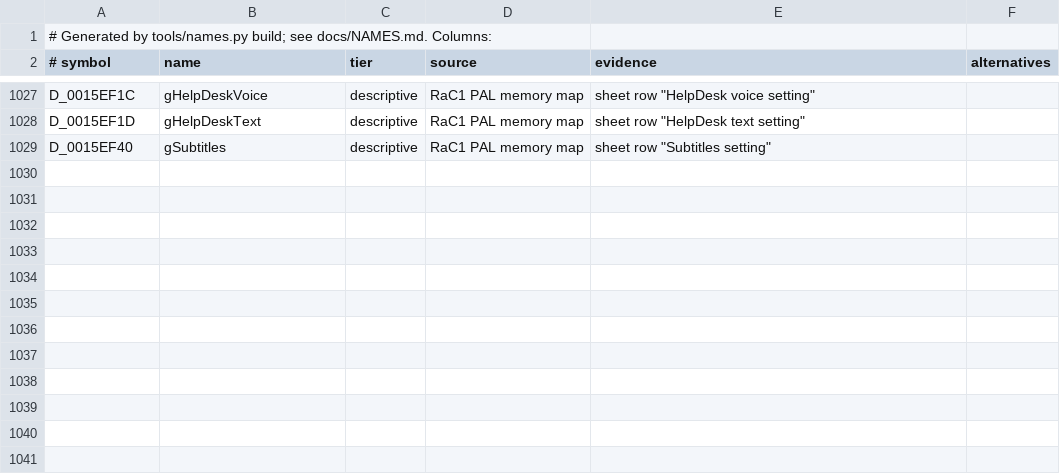
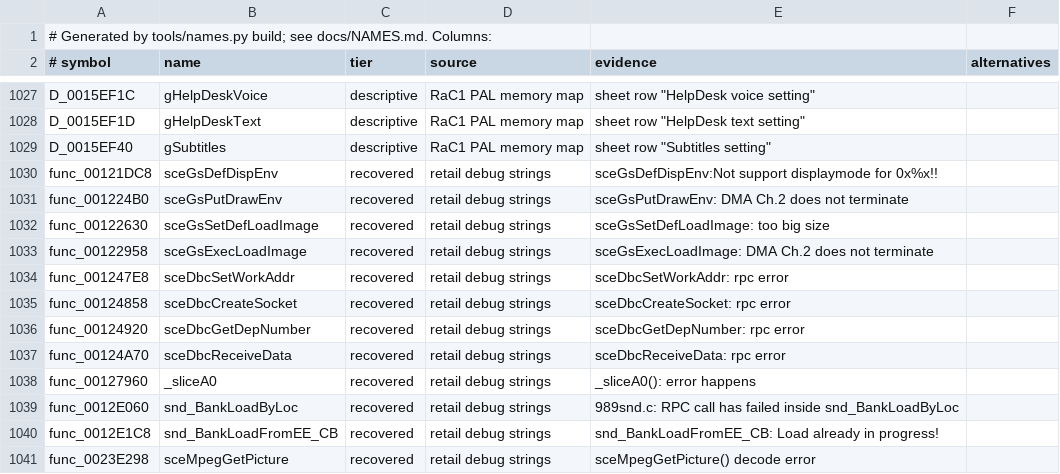
Before and after one commit to Lynder063/rac1-decomp, a TSV file: config/names.tsv, drawn as a sheet; only a part is shown, gaps mark what is left out.

Commit message:
feat(tools): extract Ghidra defined strings and integrate into dossier and names
- Add tools/extract_ghidra_strings.py to extract 1,271 defined strings and
  function cross-references via Ghidra MCP REST API.
- Add config/strings.json and config/strings.tsv datasets.
- Update tools/dossier.py to display referenced string literals in CONTEXT.md
  under '## Referenced Strings'.
- Recover 12 function names (989snd, sceGs, sceDbc, MPEG) into
  config/names.tsv from retail debug strings and refresh include/names.h.

```diff
--- a/config/names.tsv
+++ b/config/names.tsv
@@ -1029 +1029,13 @@ D_0015EF1D	gHelpDeskText	descriptive	RaC1 PAL memory map	sheet row "HelpDesk tex
 D_0015EF40	gSubtitles	descriptive	RaC1 PAL memory map	sheet row "Subtitles setting"	
+func_00121DC8	sceGsDefDispEnv	recovered	retail debug strings	sceGsDefDispEnv:Not support displaymode for 0x%x!!	
+func_001224B0	sceGsPutDrawEnv	recovered	retail debug strings	sceGsPutDrawEnv: DMA Ch.2 does not terminate	
+func_00122630	sceGsSetDefLoadImage	recovered	retail debug strings	sceGsSetDefLoadImage: too big size	
+func_00122958	sceGsExecLoadImage	recovered	retail debug strings	sceGsExecLoadImage: DMA Ch.2 does not terminate	
+func_001247E8	sceDbcSetWorkAddr	recovered	retail debug strings	sceDbcSetWorkAddr: rpc error	
+func_00124858	sceDbcCreateSocket	recovered	retail debug strings	sceDbcCreateSocket: rpc error	
+func_00124920	sceDbcGetDepNumber	recovered	retail debug strings	sceDbcGetDepNumber: rpc error	
+func_00124A70	sceDbcReceiveData	recovered	retail debug strings	sceDbcReceiveData: rpc error	
+func_00127960	_sliceA0	recovered	retail debug strings	_sliceA0(): error happens	
+func_0012E060	snd_BankLoadByLoc	recovered	retail debug strings	989snd.c: RPC call has failed inside snd_BankLoadByLoc	
+func_0012E1C8	snd_BankLoadFromEE_CB	recovered	retail debug strings	snd_BankLoadFromEE_CB: Load already in progress!	
+func_0023E298	sceMpegGetPicture	recovered	retail debug strings	sceMpegGetPicture() decode error	
```
Also changed, not shown: 5 other files.
